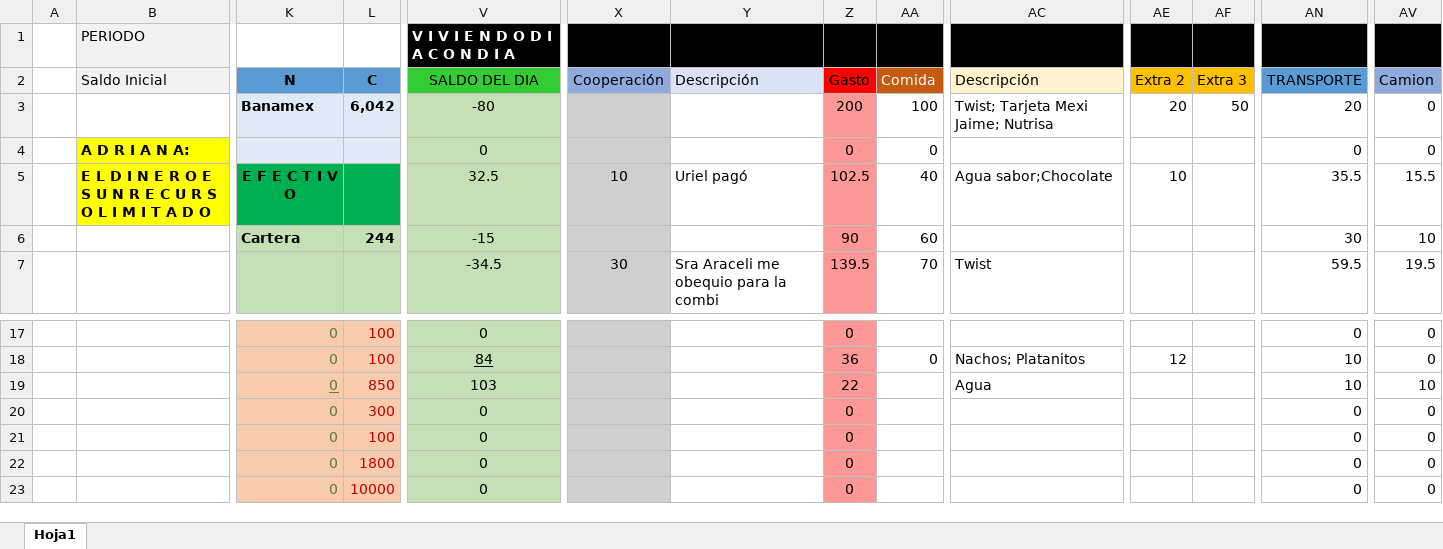
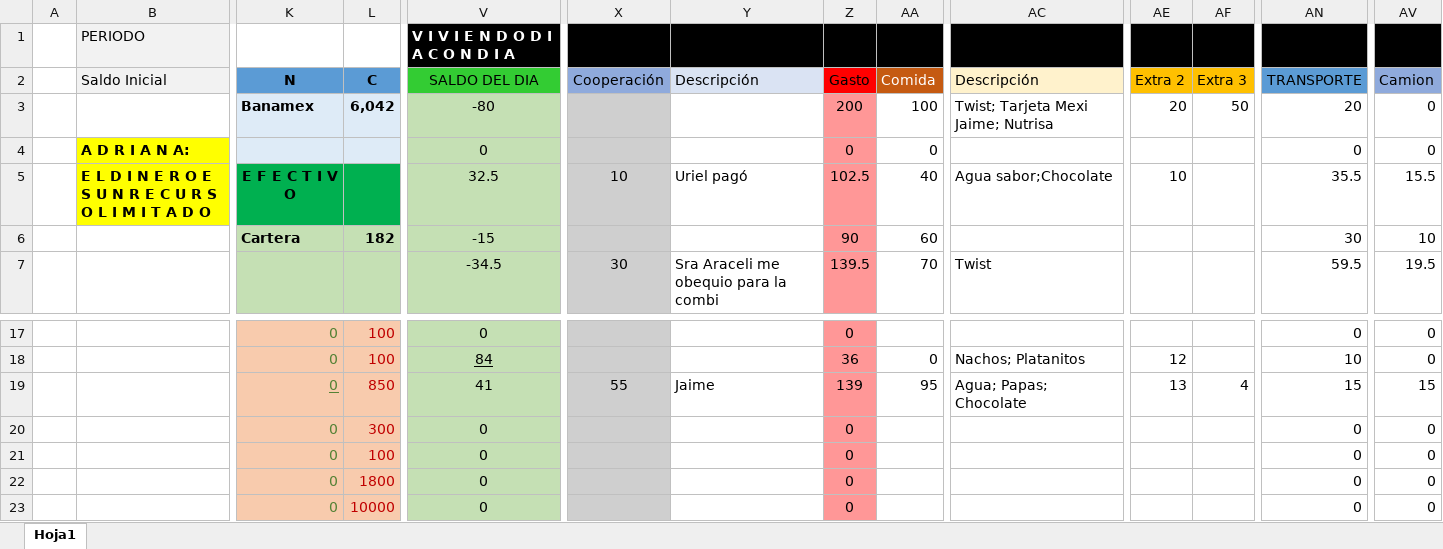
Before and after one commit to Adrifelcha/Adrifelcha, an Excel workbook: Finanzas/2_Abril_Mayo_Junio_2017.xlsx, sheet Hoja1, drawn as a sheet; only a part is shown, gaps mark what is left out; values as stored, in another font and other column widths than the file's, no borders; the diff names each change by its address in the sheet, - before the commit and + after, or states it on an @@ line.

Commit message:
Finanzas Blackout

```diff
--- a/Finanzas/2_Abril_Mayo_Junio_2017.xlsx (sheet Hoja1)
+++ b/Finanzas/2_Abril_Mayo_Junio_2017.xlsx (sheet Hoja1)
-L6 (C): 244
+L6 (C): 182
-V19 (SALDO DEL DIA): 103
+V19 (SALDO DEL DIA): 41
-X19 (Cooperación): (empty)
+X19 (Cooperación): 55
-Y19 (Descripción): (empty)
+Y19 (Descripción): Jaime
-Z19 (Gasto): 22
+Z19 (Gasto): 139
-AA19 (Comida): (empty)
+AA19 (Comida): 95
-AC19 (Descripción): Agua
+AC19 (Descripción): Agua; Papas; Chocolate
-AE19 (Extra 2): (empty)
+AE19 (Extra 2): 13
-AF19 (Extra 3): (empty)
+AF19 (Extra 3): 4
-AN19 (TRANSPORTE): 10
+AN19 (TRANSPORTE): 15
-AV19 (Camion): 10
+AV19 (Camion): 15
```
